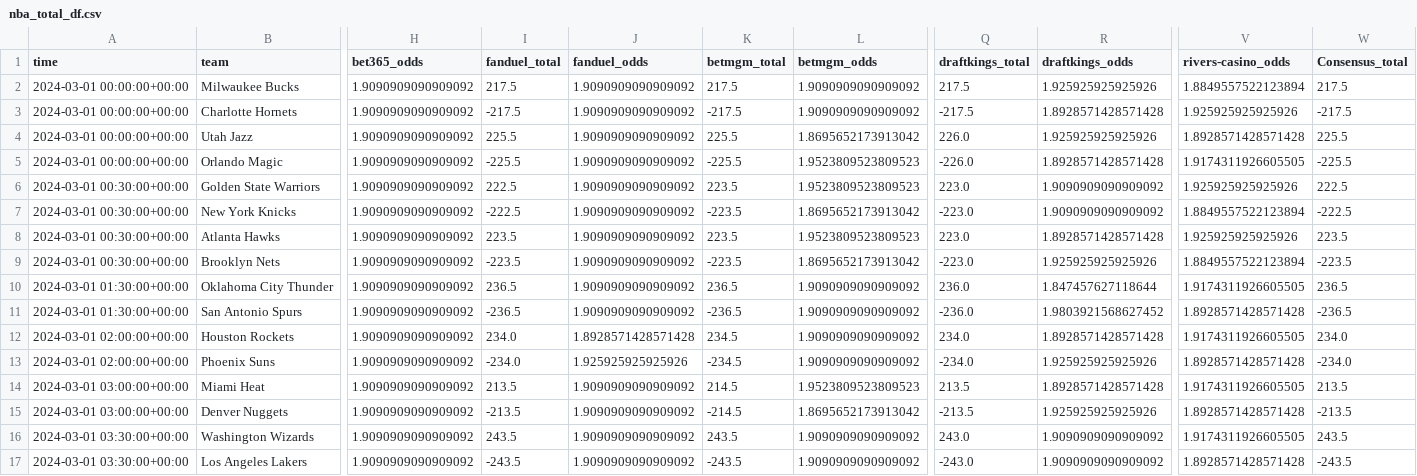
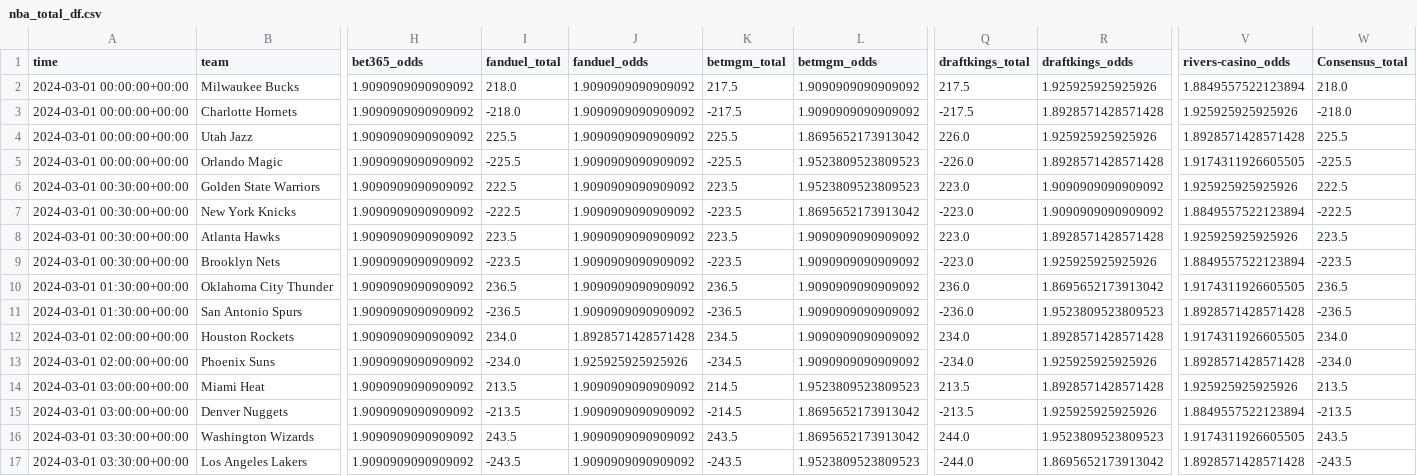
Before and after one commit to Donalcon/reverse_line_movement, a CSV file: nba_total_df.csv, drawn as a sheet; only a part is shown, gaps mark what is left out; the diff names each change by its address in the sheet, - before the commit and + after, or states it on an @@ line.

```diff
--- a/nba_total_df.csv
+++ b/nba_total_df.csv
-I2 (fanduel_total): 217.5
+I2 (fanduel_total): 218.0
-W2 (Consensus_total): 217.5
+W2 (Consensus_total): 218.0
-I3 (fanduel_total): -217.5
+I3 (fanduel_total): -218.0
-W3 (Consensus_total): -217.5
+W3 (Consensus_total): -218.0
-L8 (betmgm_odds): 1.9523809523809523
+L8 (betmgm_odds): 1.9090909090909092
-L9 (betmgm_odds): 1.8695652173913042
+L9 (betmgm_odds): 1.9090909090909092
-R10 (draftkings_odds): 1.847457627118644
+R10 (draftkings_odds): 1.8695652173913042
-R11 (draftkings_odds): 1.9803921568627452
+R11 (draftkings_odds): 1.9523809523809523
-V14 (rivers-casino_odds): 1.9174311926605505
+V14 (rivers-casino_odds): 1.925925925925926
-V15 (rivers-casino_odds): 1.8928571428571428
+V15 (rivers-casino_odds): 1.8849557522123894
-L16 (betmgm_odds): 1.9090909090909092
+L16 (betmgm_odds): 1.8695652173913042
-Q16 (draftkings_total): 243.0
+Q16 (draftkings_total): 244.0
-R16 (draftkings_odds): 1.9090909090909092
+R16 (draftkings_odds): 1.9523809523809523
-L17 (betmgm_odds): 1.9090909090909092
+L17 (betmgm_odds): 1.9523809523809523
-Q17 (draftkings_total): -243.0
+Q17 (draftkings_total): -244.0
-R17 (draftkings_odds): 1.9090909090909092
+R17 (draftkings_odds): 1.8695652173913042
```
Also changed, not shown: nba_spread_df.csv.
